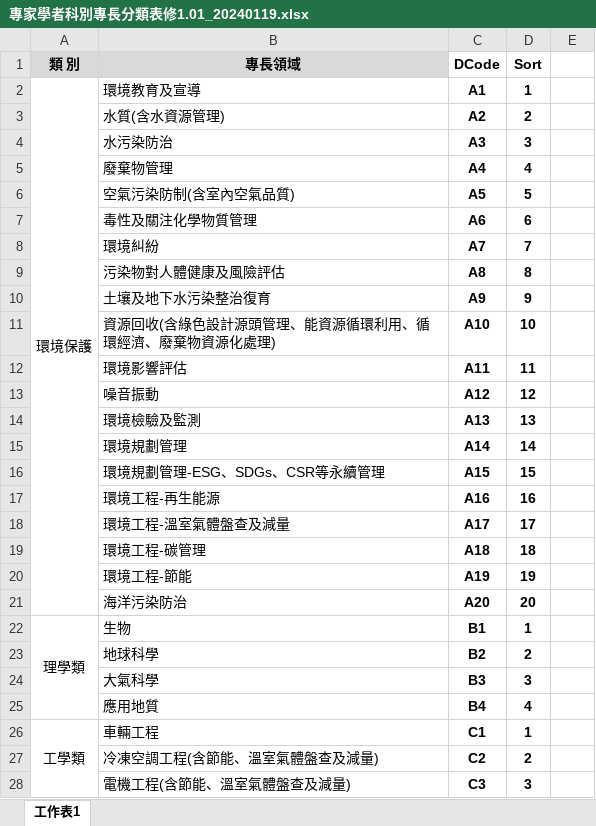
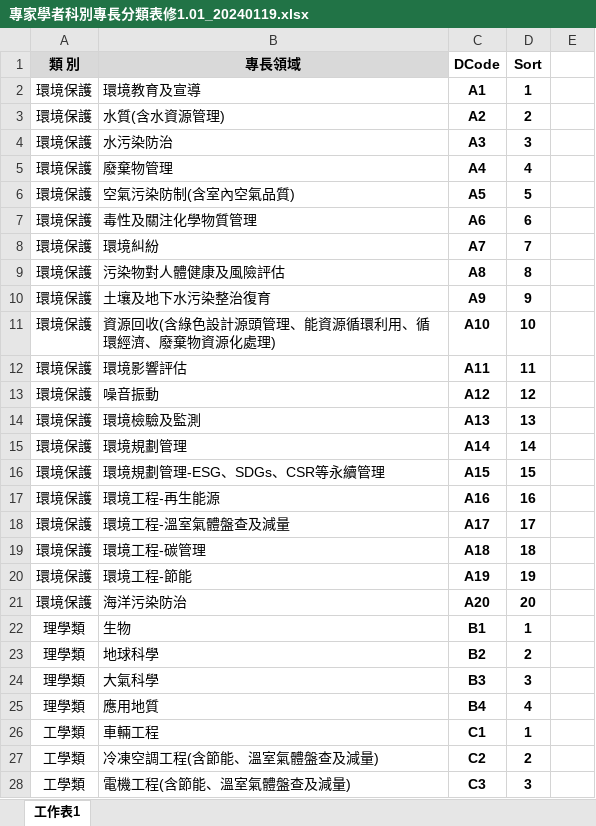
Before and after one commit to ITFtis/Esdms, an Excel workbook: Docs/需求/專家學者科別專長分類表修1.01_20240119.xlsx, sheet 工作表1, drawn as a sheet; only a part is shown; values as stored, in another font and other column widths than the file's, no borders; the diff covers the shown part only; the diff names each change by its address in the sheet, - before the commit and + after, or states it on an @@ line.

Commit message:
doc 3

```diff
--- a/Docs/需求/專家學者科別專長分類表修1.01_20240119.xlsx (sheet 工作表1)
+++ b/Docs/需求/專家學者科別專長分類表修1.01_20240119.xlsx (sheet 工作表1)
-A2:A21 merged
-A3:A21 (類 別): (empty)
+A3:A21 (類 別): 環境保護
-A22:A25 merged
-A23:A25 (類 別): (empty)
+A23:A25 (類 別): 理學類
-A26:A50 merged
-A27:A28 (類 別): (empty)
+A27:A28 (類 別): 工學類
```
Also changed, not shown: 61 edited cells and merged cells elsewhere in this sheet.
